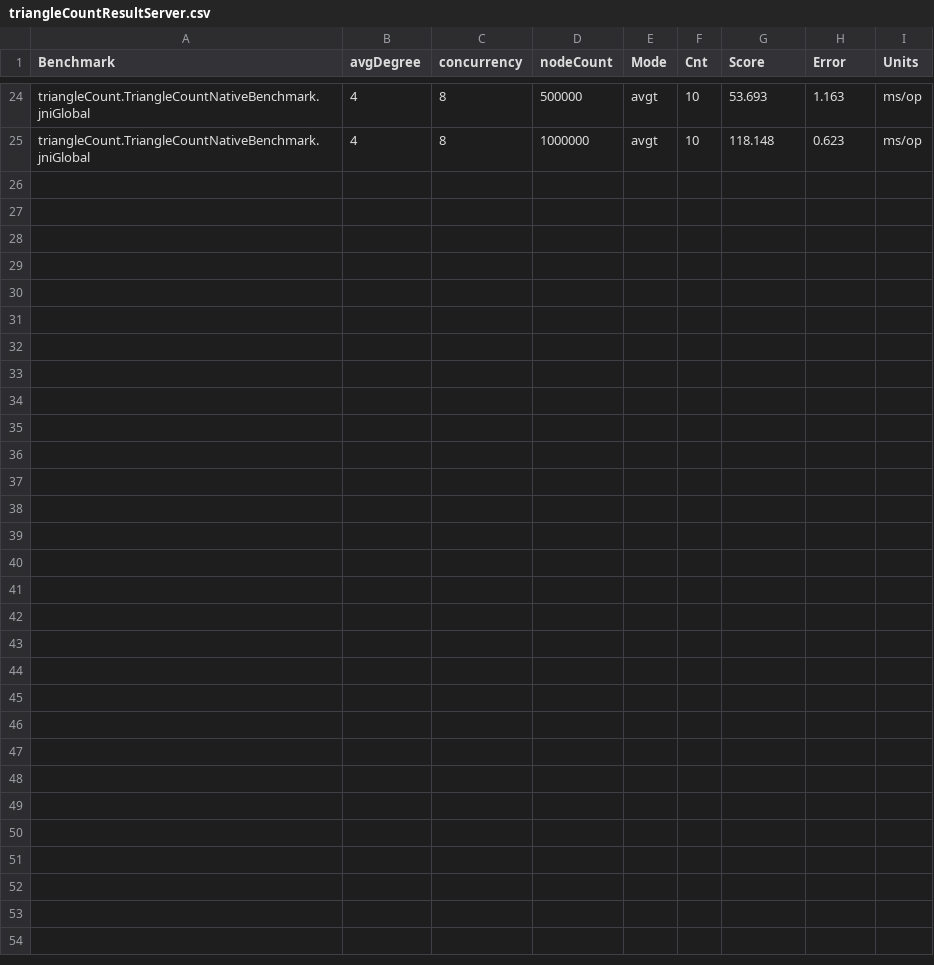
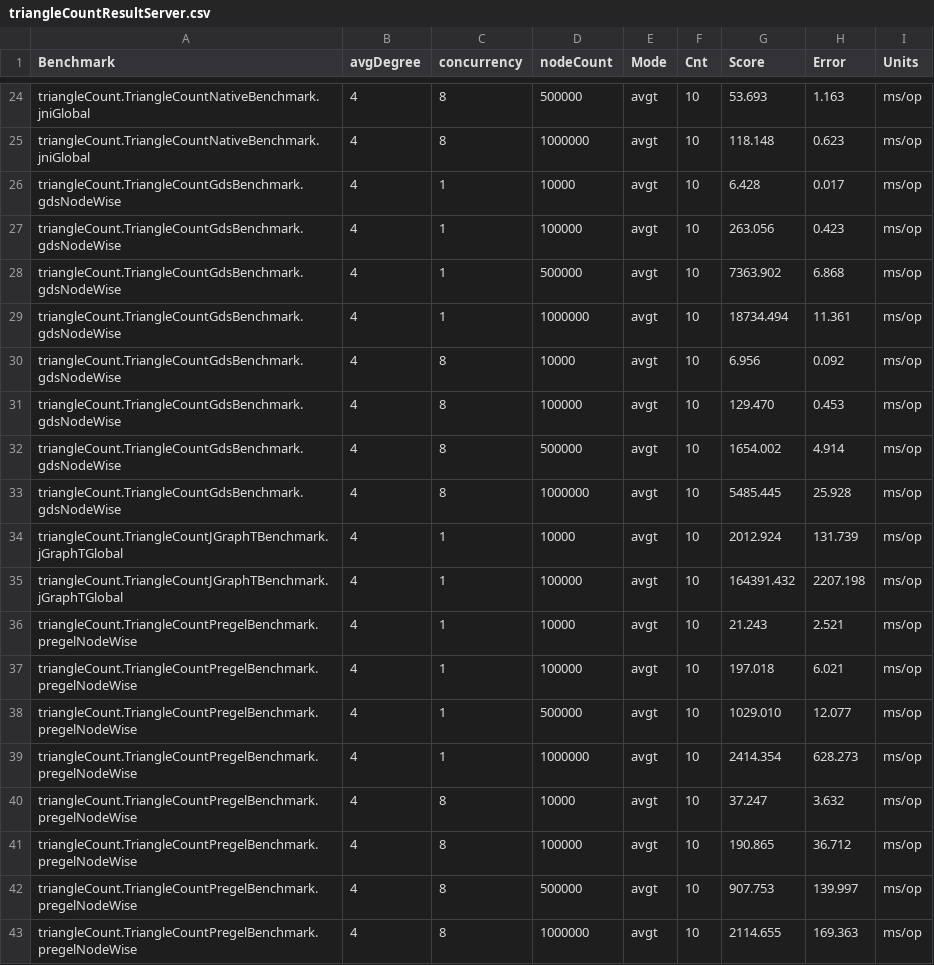
Before and after one commit to FlorentinD/GraphBlasInJavaBenchmarks, a CSV file: benchmarkResults/results/triangleCount/triangleCountResultServer.csv, drawn as a sheet; only a part is shown, gaps mark what is left out; the diff names each change by its address in the sheet, - before the commit and + after, or states it on an @@ line.

```diff
--- a/benchmarkResults/results/triangleCount/triangleCountResultServer.csv
+++ b/benchmarkResults/results/triangleCount/triangleCountResultServer.csv
+row 26: triangleCount.TriangleCountGdsBenchmark.gdsNodeWise | 4 | 1 | 10000 | avgt | 10 | 6.428 | 0.017 | ms/op
+row 27: triangleCount.TriangleCountGdsBenchmark.gdsNodeWise | 4 | 1 | 100000 | avgt | 10 | 263.056 | 0.423 | ms/op
+row 28: triangleCount.TriangleCountGdsBenchmark.gdsNodeWise | 4 | 1 | 500000 | avgt | 10 | 7363.902 | 6.868 | ms/op
+row 29: triangleCount.TriangleCountGdsBenchmark.gdsNodeWise | 4 | 1 | 1000000 | avgt | 10 | 18734.494 | 11.361 | ms/op
+row 30: triangleCount.TriangleCountGdsBenchmark.gdsNodeWise | 4 | 8 | 10000 | avgt | 10 | 6.956 | 0.092 | ms/op
+row 31: triangleCount.TriangleCountGdsBenchmark.gdsNodeWise | 4 | 8 | 100000 | avgt | 10 | 129.470 | 0.453 | ms/op
+row 32: triangleCount.TriangleCountGdsBenchmark.gdsNodeWise | 4 | 8 | 500000 | avgt | 10 | 1654.002 | 4.914 | ms/op
+row 33: triangleCount.TriangleCountGdsBenchmark.gdsNodeWise | 4 | 8 | 1000000 | avgt | 10 | 5485.445 | 25.928 | ms/op
+row 34: triangleCount.TriangleCountJGraphTBenchmark.jGraphTGlobal | 4 | 1 | 10000 | avgt | 10 | 2012.924 | 131.739 | ms/op
+row 35: triangleCount.TriangleCountJGraphTBenchmark.jGraphTGlobal | 4 | 1 | 100000 | avgt | 10 | 164391.432 | 2207.198 | ms/op
+row 36: triangleCount.TriangleCountPregelBenchmark.pregelNodeWise | 4 | 1 | 10000 | avgt | 10 | 21.243 | 2.521 | ms/op
+row 37: triangleCount.TriangleCountPregelBenchmark.pregelNodeWise | 4 | 1 | 100000 | avgt | 10 | 197.018 | 6.021 | ms/op
+row 38: triangleCount.TriangleCountPregelBenchmark.pregelNodeWise | 4 | 1 | 500000 | avgt | 10 | 1029.010 | 12.077 | ms/op
+row 39: triangleCount.TriangleCountPregelBenchmark.pregelNodeWise | 4 | 1 | 1000000 | avgt | 10 | 2414.354 | 628.273 | ms/op
+row 40: triangleCount.TriangleCountPregelBenchmark.pregelNodeWise | 4 | 8 | 10000 | avgt | 10 | 37.247 | 3.632 | ms/op
+row 41: triangleCount.TriangleCountPregelBenchmark.pregelNodeWise | 4 | 8 | 100000 | avgt | 10 | 190.865 | 36.712 | ms/op
+row 42: triangleCount.TriangleCountPregelBenchmark.pregelNodeWise | 4 | 8 | 500000 | avgt | 10 | 907.753 | 139.997 | ms/op
+row 43: triangleCount.TriangleCountPregelBenchmark.pregelNodeWise | 4 | 8 | 1000000 | avgt | 10 | 2114.655 | 169.363 | ms/op
```
Also changed, not shown: benchmarkResults/results/matrixOps/mxmWithMask.csv, benchmarkResults/results/matrixOps/mxmWithSemiring.csv, 12 other files.
